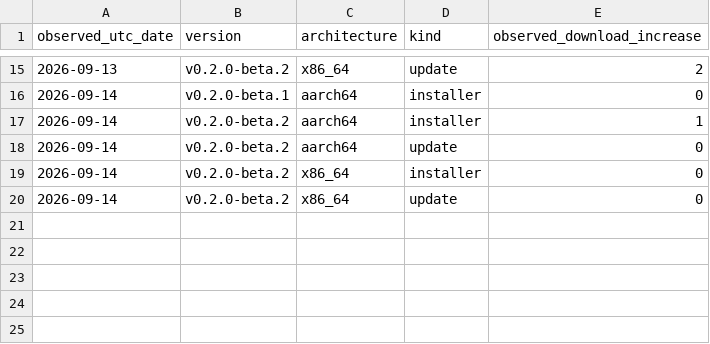
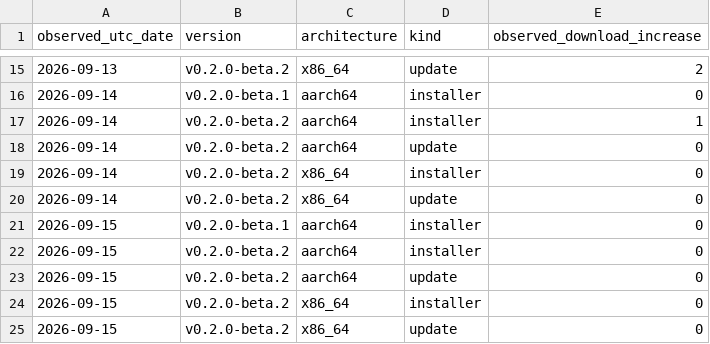
Before and after one commit to zachealy1/orchestrator, a CSV file: daily.csv, drawn as a sheet; only a part is shown, gaps mark what is left out.

Commit message:
chore(metrics): snapshot downloads and clone history

```diff
--- a/daily.csv
+++ b/daily.csv
@@ -20 +20,6 @@ observed_utc_date,version,architecture,kind,observed_download_increase
 2026-09-14,v0.2.0-beta.2,x86_64,update,0
+2026-09-15,v0.2.0-beta.1,aarch64,installer,0
+2026-09-15,v0.2.0-beta.2,aarch64,installer,0
+2026-09-15,v0.2.0-beta.2,aarch64,update,0
+2026-09-15,v0.2.0-beta.2,x86_64,installer,0
+2026-09-15,v0.2.0-beta.2,x86_64,update,0
```
Also changed, not shown: clones/daily.csv, 6 other files.
